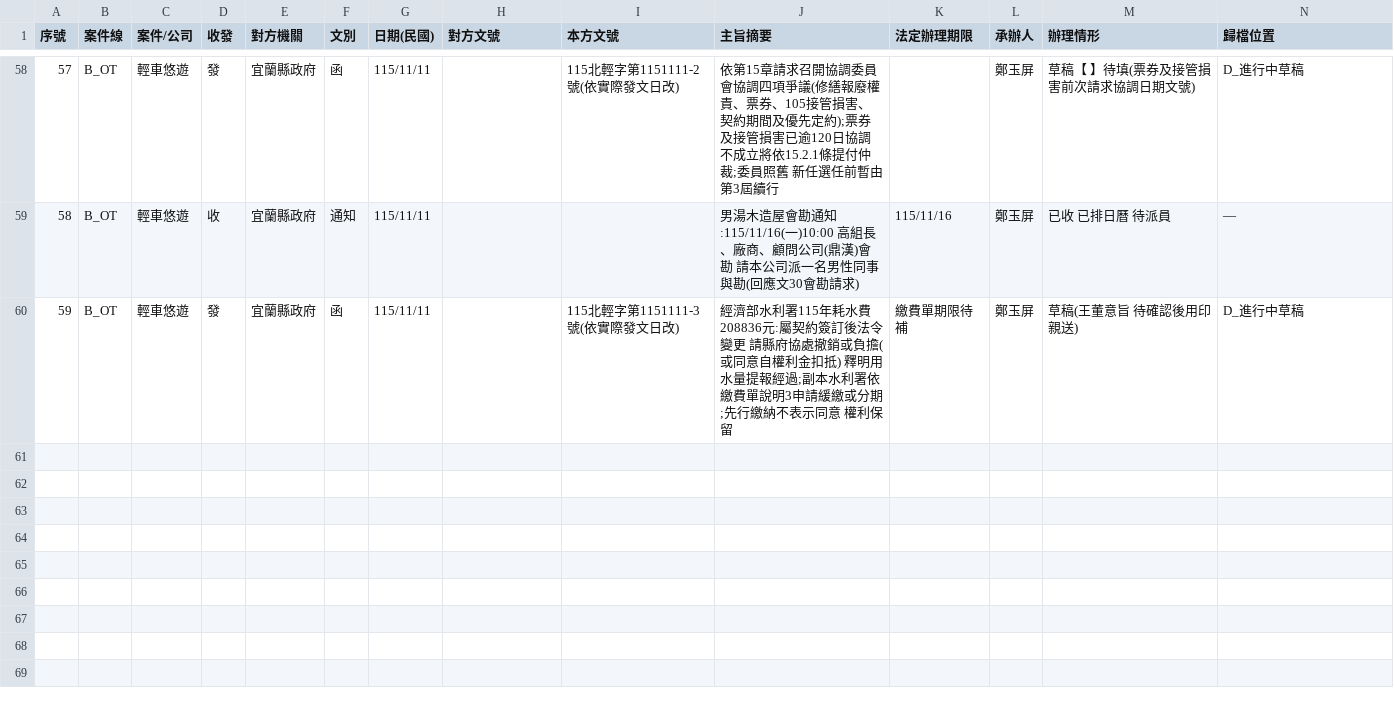
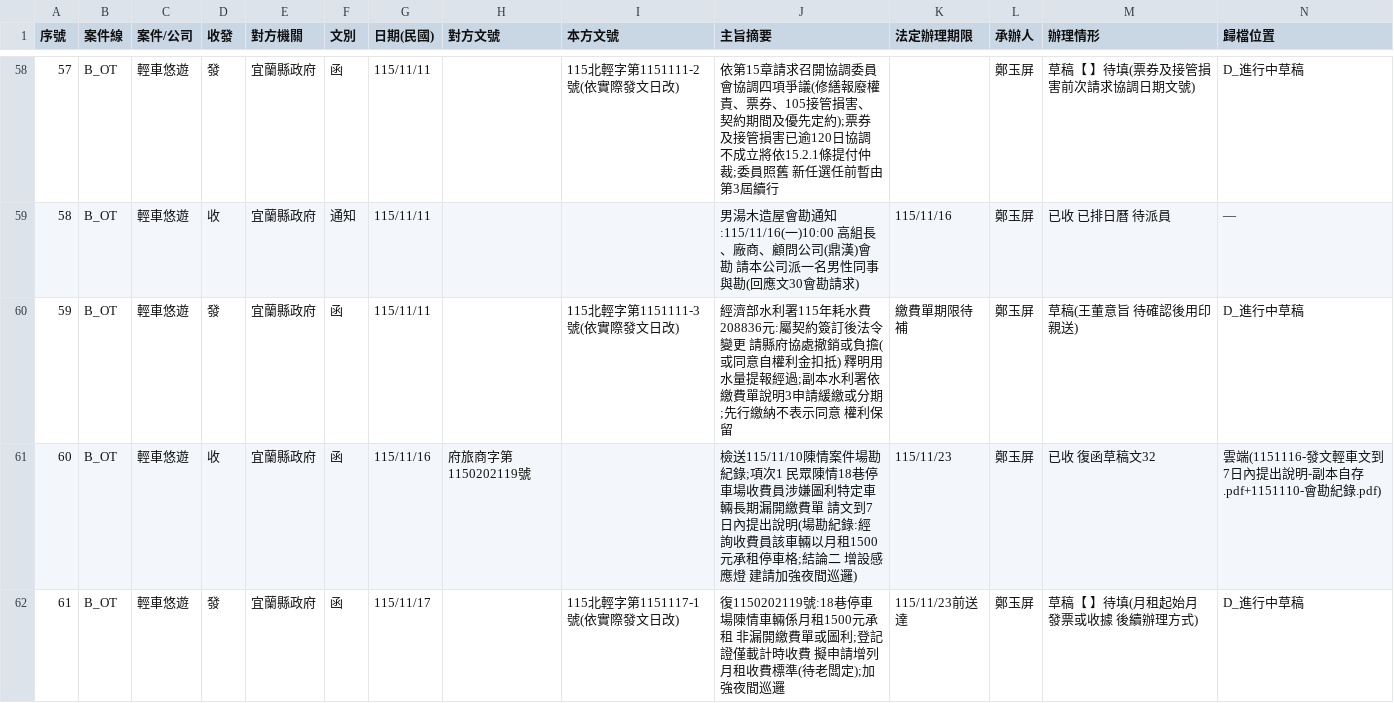
Before and after one commit to onlycoffee99/home-1, a CSV file: 縣府案件/收發文登記簿.csv, drawn as a sheet; only a part is shown, gaps mark what is left out; rows hold the shown columns only; the diff names each change by its address in the sheet, - before the commit and + after, or states it on an @@ line.

```diff
--- a/縣府案件/收發文登記簿.csv
+++ b/縣府案件/收發文登記簿.csv
+row 61: 60 | B_OT | 輕車悠遊 | 收 | 宜蘭縣政府 | 函 | 115/11/16 | 府旅商字第1150202119號 |  | 檢送115/11/10陳情案件場勘紀錄;項次1 民眾陳情18巷停車場收費員涉嫌圖利特定車輛長期漏開繳費單 請文到7日內提出說明(場勘紀錄:經詢收費員該車輛以月租1500元承租停車格;結論二 增設感應燈 建請加強夜間巡邏) | 115/11/23 | 鄭玉屏 | 已收 復函草稿文32 | 雲端(1151116-發文輕車文到7日內提出說明-副本自存.pdf+1151110-會勘紀錄.pdf)
+row 62: 61 | B_OT | 輕車悠遊 | 發 | 宜蘭縣政府 | 函 | 115/11/17 |  | 115北輕字第1151117-1號(依實際發文日改) | 復1150202119號:18巷停車場陳情車輛係月租1500元承租 非漏開繳費單或圖利;登記證僅載計時收費 擬申請增列月租收費標準(待老闆定);加強夜間巡邏 | 115/11/23前送達 | 鄭玉屏 | 草稿【 】待填(月租起始月 發票或收據 後續辦理方式) | D_進行中草稿
```
Also changed, not shown: 3 other files.
